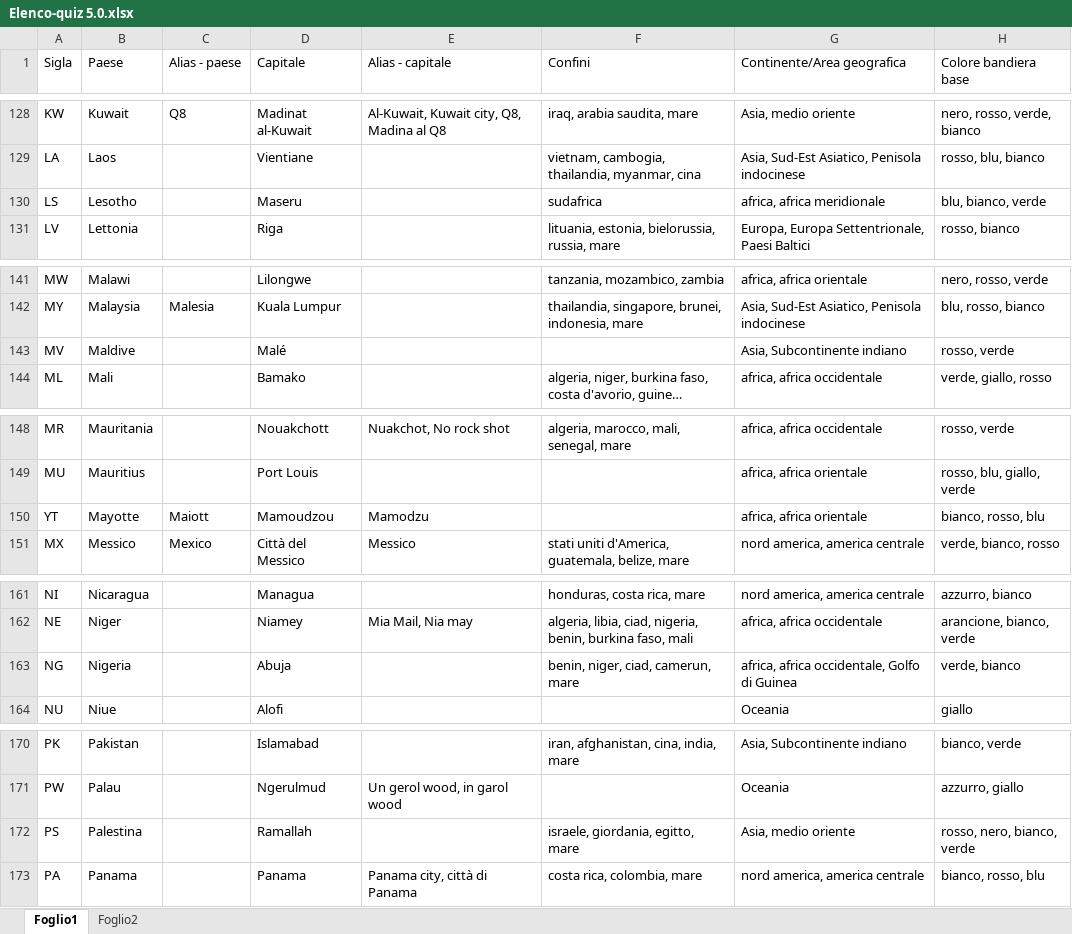
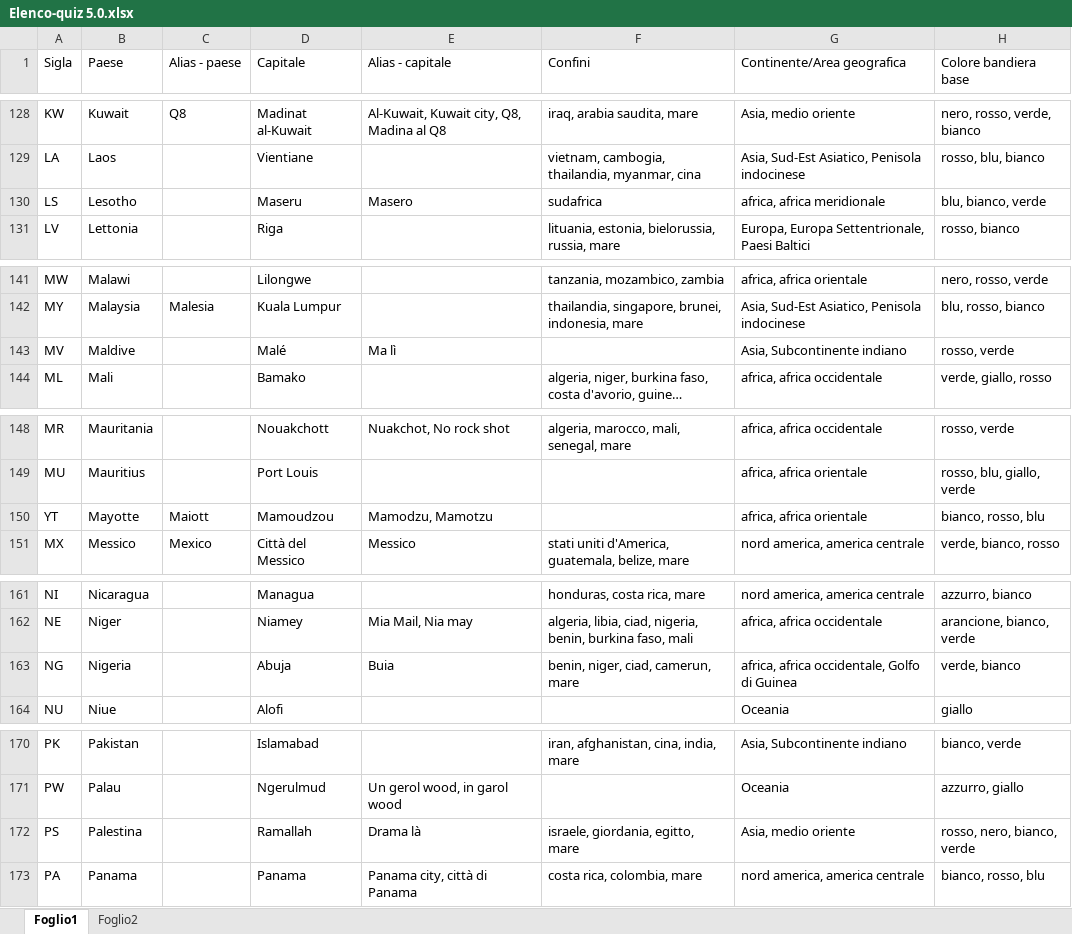
Before and after one commit to Kripsnark/QuizGeograficoDefinitivo, an Excel workbook: Elenco-quiz 5.0.xlsx, sheet Foglio1, drawn as a sheet; only a part is shown, gaps mark what is left out; long unchanged cells end in …; values as stored, in another font and other column widths than the file's, no borders; charts and pictures and table styles not drawn; the diff covers the shown part only; the diff names each change by its address in the sheet, - before the commit and + after, or states it on an @@ line.

```diff
--- a/Elenco-quiz 5.0.xlsx (sheet Foglio1)
+++ b/Elenco-quiz 5.0.xlsx (sheet Foglio1)
-E130 (Alias - capitale): (empty)
+E130 (Alias - capitale): Masero
-E143 (Alias - capitale): (empty)
+E143 (Alias - capitale): Ma lì
-E150 (Alias - capitale): Mamodzu
+E150 (Alias - capitale): Mamodzu, Mamotzu
-E163 (Alias - capitale): (empty)
+E163 (Alias - capitale): Buia
-E172 (Alias - capitale): (empty)
+E172 (Alias - capitale): Drama là
```
Also changed, not shown: 13 edited cells elsewhere in this sheet, 3 other files.
